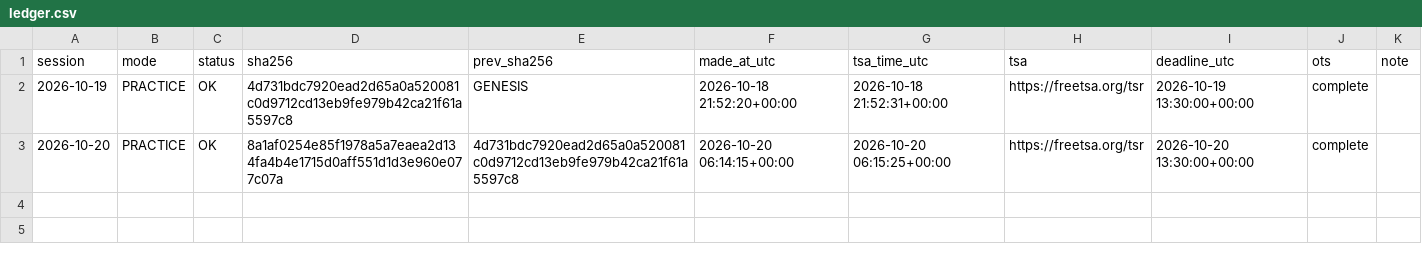
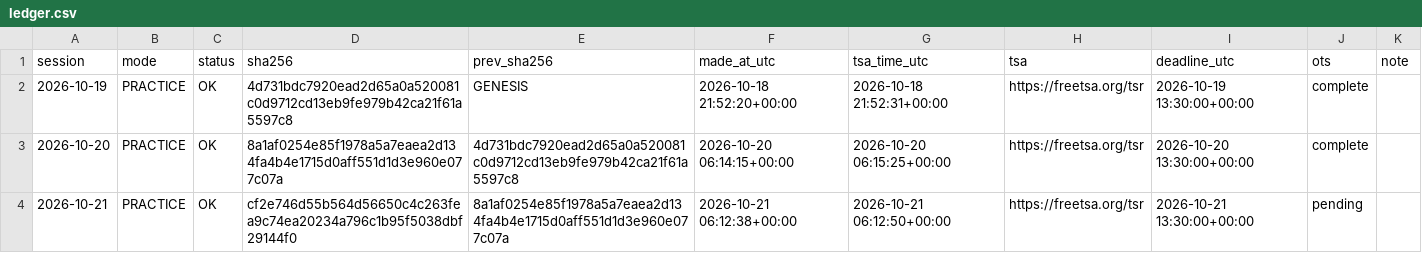
Before and after one commit to ydkaarav-source/energy-risk-live, a CSV file: ledger.csv, drawn as a sheet.

```diff
--- a/ledger.csv
+++ b/ledger.csv
@@ -3 +3,2 @@ session,mode,status,sha256,prev_sha256,made_at_utc,tsa_time_utc,tsa,deadline_utc
 2026-10-20,PRACTICE,OK,8a1af0254e85f1978a5a7eaea2d134fa4b4e1715d0aff551d1d3e960e077c07a,4d731bdc7920ead2d65a0a520081c0d9712cd13eb9fe979b42ca21f61a5597c8,2026-10-20 06:14:15+00:00,2026-10-20 06:15:25+00:00,https://freetsa.org/tsr,2026-10-20 13:30:00+00:00,complete,
+2026-10-21,PRACTICE,OK,cf2e746d55b564d56650c4c263fea9c74ea20234a796c1b95f5038dbf29144f0,8a1af0254e85f1978a5a7eaea2d134fa4b4e1715d0aff551d1d3e960e077c07a,2026-10-21 06:12:38+00:00,2026-10-21 06:12:50+00:00,https://freetsa.org/tsr,2026-10-21 13:30:00+00:00,pending,
```
Also changed, not shown: 3 other files.
